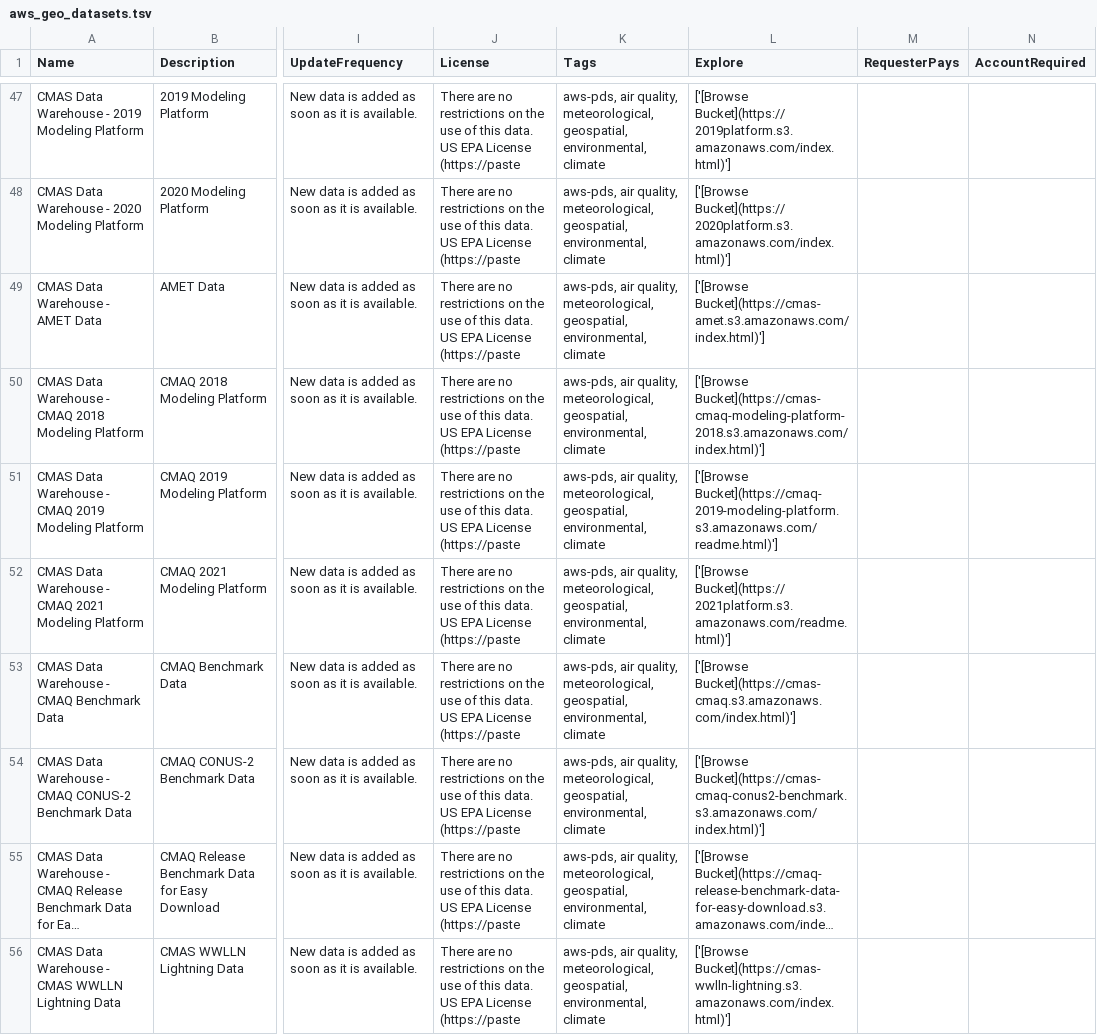
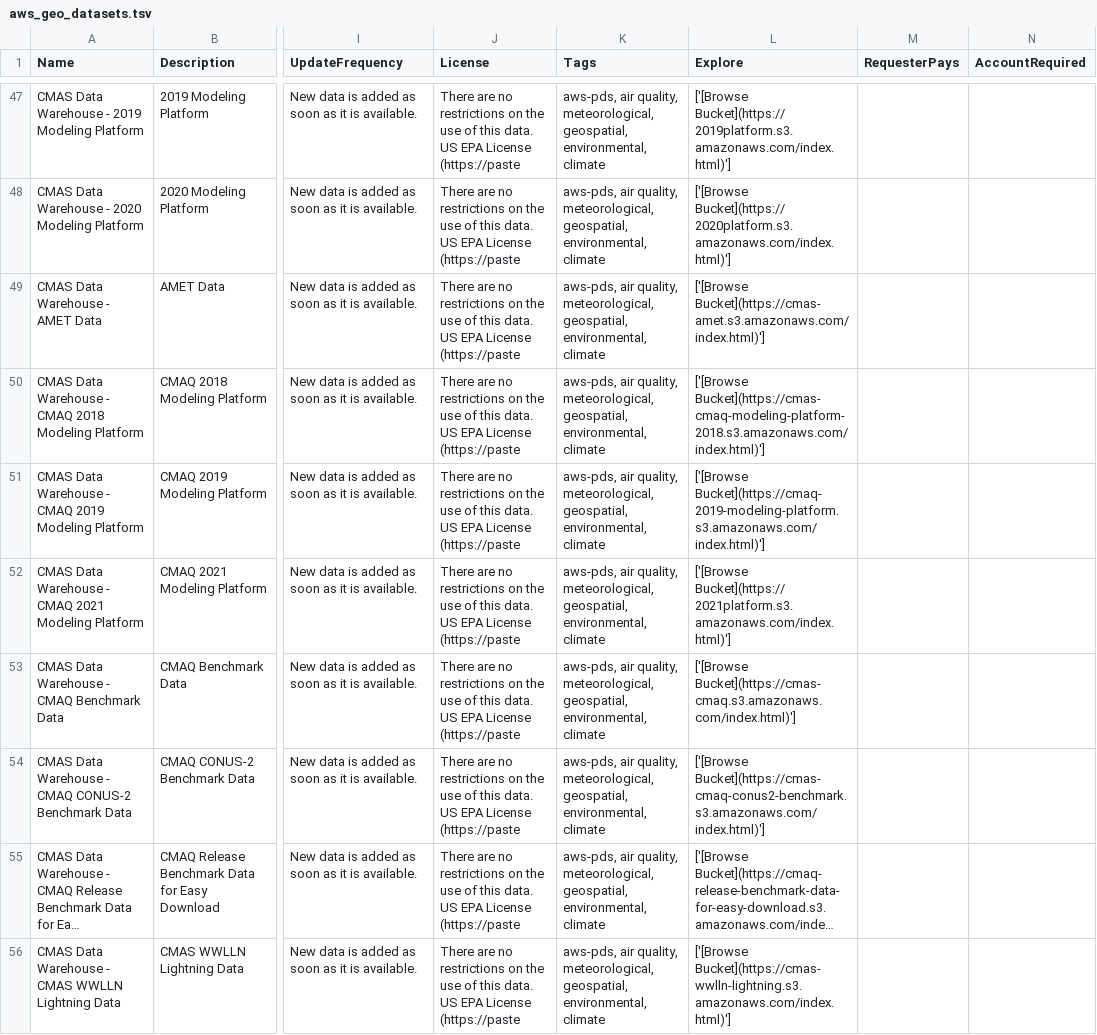
Before and after one commit to opengeos/aws-open-data-geo, a TSV file: aws_geo_datasets.tsv, drawn as a sheet; only a part is shown, gaps mark what is left out; long unchanged cells end in …; the diff covers the shown part only; the diff names each change by its address in the sheet, - before the commit and + after, or states it on an @@ line.

```diff
--- a/aws_geo_datasets.tsv
+++ b/aws_geo_datasets.tsv
-L51 (Explore): ['[Browse Bucket](https://cmaq-2019-modeling-platform.s3.amazonaws.com/readme.html)']
+L51 (Explore): ['[Browse Bucket](https://cmaq-2019-modeling-platform.s3.amazonaws.com/index.html)']
-L52 (Explore): ['[Browse Bucket](https://2021platform.s3.amazonaws.com/readme.html)']
+L52 (Explore): ['[Browse Bucket](https://2021platform.s3.amazonaws.com/index.html)']
```
Also changed, not shown: 1 added row and 1 moved row elsewhere in this file, 2 other files.
